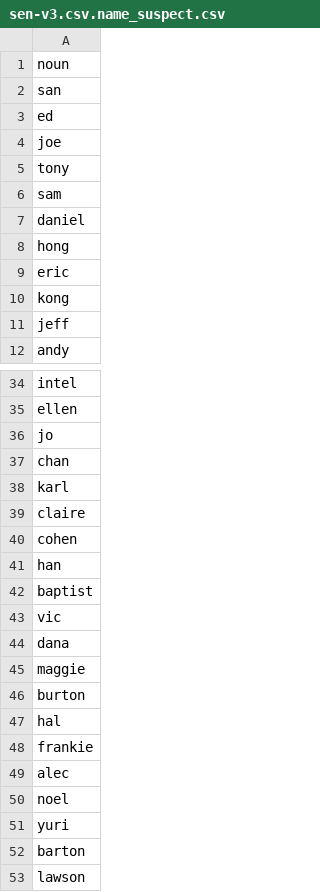
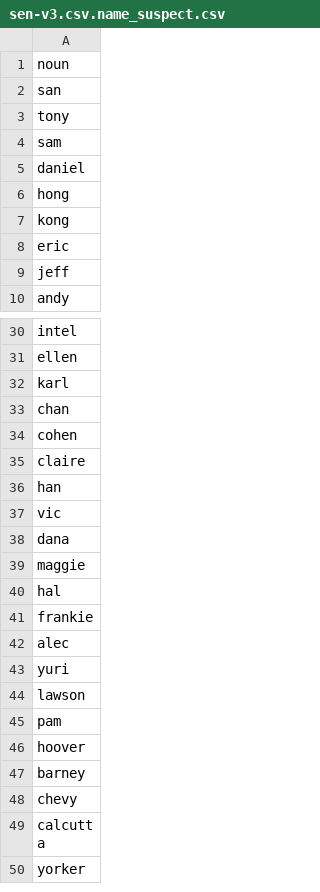
Before and after one commit to Alexander-68/english_nouns_dataset, a CSV file: work/sen-v3.csv.name_suspect.csv, drawn as a sheet; only a part is shown, gaps mark what is left out; the shorter side is filled out with more unchanged rows; the diff covers the shown part only.

```diff
--- a/work/sen-v3.csv.name_suspect.csv
+++ b/work/sen-v3.csv.name_suspect.csv
@@ -2,4 +2,2 @@ noun
 san
-ed
-joe
 tony
@@ -8,4 +6,4 @@ daniel
 hong
+kong
 eric
-kong
 jeff
@@ -35,9 +31,7 @@ intel
 ellen
-jo
+karl
 chan
-karl
+cohen
 claire
-cohen
 han
-baptist
 vic
@@ -45,3 +39,2 @@ dana
 maggie
-burton
 hal
@@ -49,5 +42,3 @@ frankie
 alec
-noel
 yuri
-barton
 lawson
```
Also changed, not shown: 15 removed rows and 5 moved rows elsewhere in this file, work/gaps-scowl-absent.csv, work/gaps-scowl-nonnoun.csv, 11 other files.
